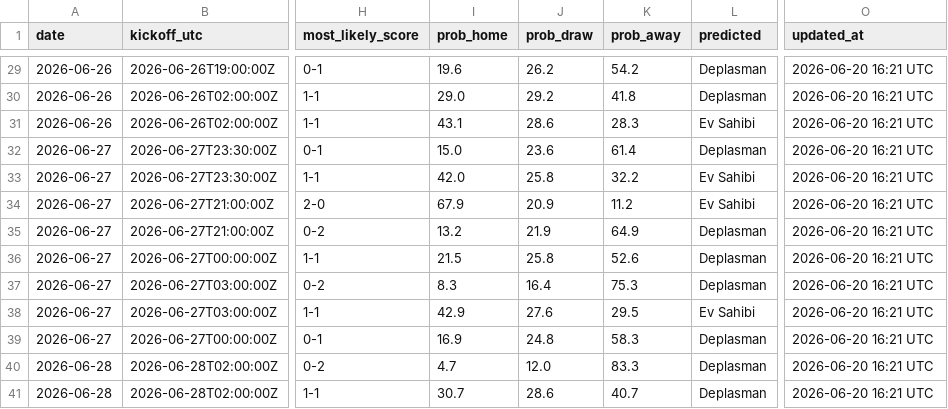
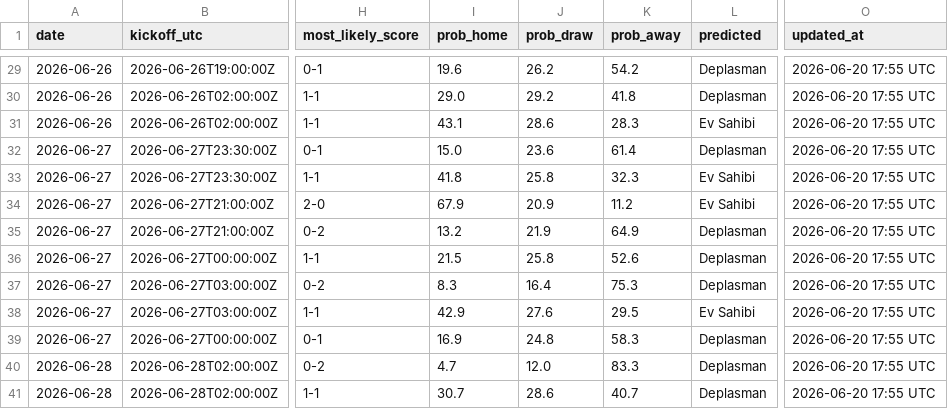
Before and after one commit to umutyyapici/DK-Tahminator, a CSV file: data/predictions.csv, drawn as a sheet; only a part is shown, gaps mark what is left out; the diff covers the shown part only; the diff names each change by its address in the sheet, - before the commit and + after, or states it on an @@ line.

```diff
--- a/data/predictions.csv
+++ b/data/predictions.csv
-O29:O41 (updated_at): 2026-06-20 16:21 UTC
+O29:O41 (updated_at): 2026-06-20 17:55 UTC
-I33 (prob_home): 42.0
+I33 (prob_home): 41.8
-K33 (prob_away): 32.2
+K33 (prob_away): 32.3
```
Also changed, not shown: 47 edited cells elsewhere in this file, data/matches_2026.csv, 2 other files.
